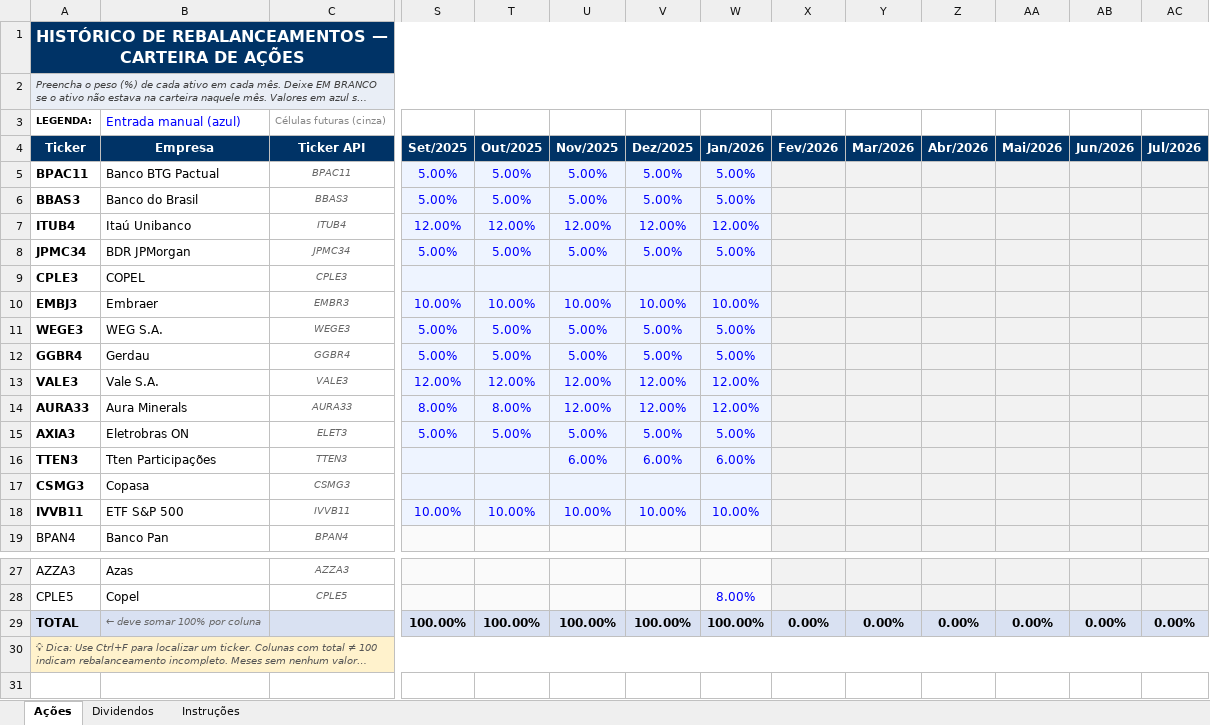
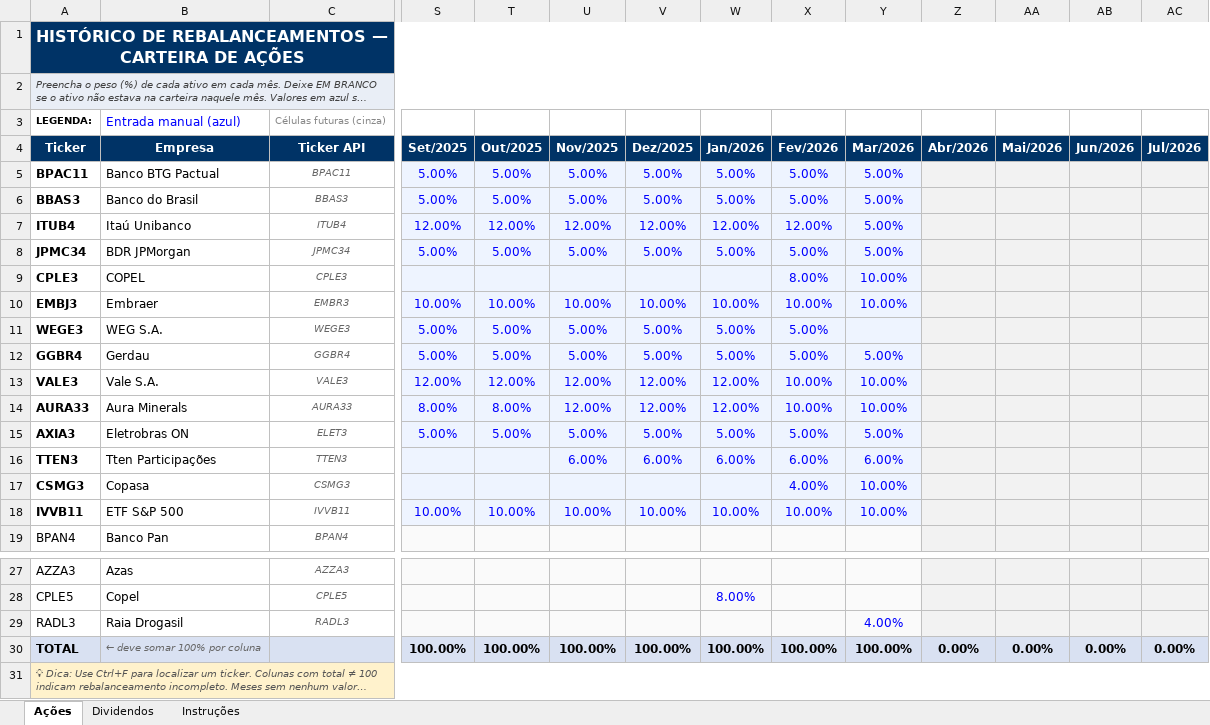
Before and after one commit to manobra-dev/carteirasrv, an Excel workbook: rebalanceamentos_template.xlsx, sheet Ações, drawn as a sheet; only a part is shown, gaps mark what is left out; long unchanged cells end in …; values as stored, in another font and other column widths than the file's, no borders; addresses are those after the commit; rows hold the shown columns only; the diff names each change by its address in the sheet, - before the commit and + after, or states it on an @@ line.

Commit message:
Rebalanceamento de Março

```diff
--- a/rebalanceamentos_template.xlsx (sheet Ações)
+++ b/rebalanceamentos_template.xlsx (sheet Ações)
-X5:X6 (Fev/2026): (empty)
+X5:X6 (Fev/2026): 5.00%
-Y5:Y8 (Mar/2026): (empty)
+Y5:Y8 (Mar/2026): 5.00%
-X7 (Fev/2026): (empty)
+X7 (Fev/2026): 12.00%
-X8 (Fev/2026): (empty)
+X8 (Fev/2026): 5.00%
-X9 (Fev/2026): (empty)
+X9 (Fev/2026): 8.00%
-Y9:Y10 (Mar/2026): (empty)
+Y9:Y10 (Mar/2026): 10.00%
-X10 (Fev/2026): (empty)
+X10 (Fev/2026): 10.00%
-X11:X12 (Fev/2026): (empty)
+X11:X12 (Fev/2026): 5.00%
-Y12 (Mar/2026): (empty)
+Y12 (Mar/2026): 5.00%
-X13:X14 (Fev/2026): (empty)
+X13:X14 (Fev/2026): 10.00%
-Y13:Y14 (Mar/2026): (empty)
+Y13:Y14 (Mar/2026): 10.00%
-X15 (Fev/2026): (empty)
+X15 (Fev/2026): 5.00%
-Y15 (Mar/2026): (empty)
+Y15 (Mar/2026): 5.00%
-X16 (Fev/2026): (empty)
+X16 (Fev/2026): 6.00%
-Y16 (Mar/2026): (empty)
+Y16 (Mar/2026): 6.00%
-X17 (Fev/2026): (empty)
+X17 (Fev/2026): 4.00%
-Y17:Y18 (Mar/2026): (empty)
+Y17:Y18 (Mar/2026): 10.00%
-X18 (Fev/2026): (empty)
+X18 (Fev/2026): 10.00%
+row 29: RADL3 | Raia Drogasil | RADL3 |  |  |  |  |  |  | 4.00%
-X30 (Fev/2026): 0.00%
+X30 (Fev/2026): 100.00%
-Y30 (Mar/2026): 0.00%
+Y30 (Mar/2026): 100.00%
```
Also changed, not shown: sheet Dividendos, formulas that keep their value.
